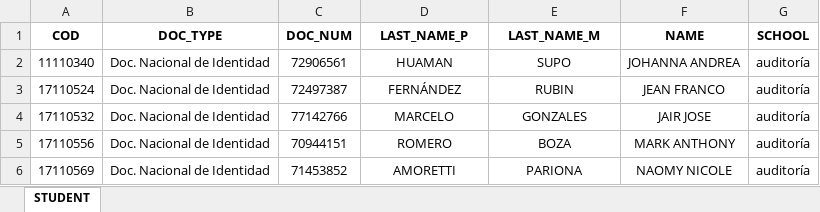
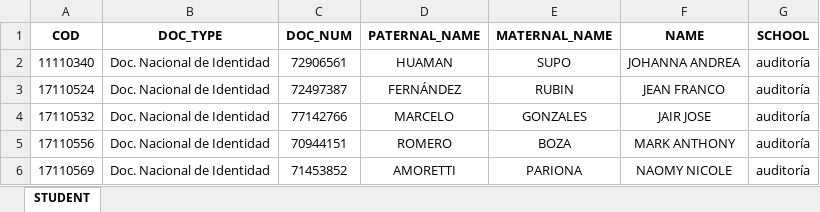
Before and after one commit to Keniky550/EncuestaFCC-Data, an Excel workbook: STUDENT.xlsx, sheet STUDENT, drawn as a sheet; only a part is shown; values as stored, in another font and other column widths than the file's, no borders; the diff names each change by its address in the sheet, - before the commit and + after, or states it on an @@ line.

```diff
--- a/STUDENT.xlsx (sheet STUDENT)
+++ b/STUDENT.xlsx (sheet STUDENT)
-D1: LAST_NAME_P
+D1: PATERNAL_NAME
-E1: LAST_NAME_M
+E1: MATERNAL_NAME
```
Also changed, not shown: TEMPORAL.xlsx, 1 other file.
